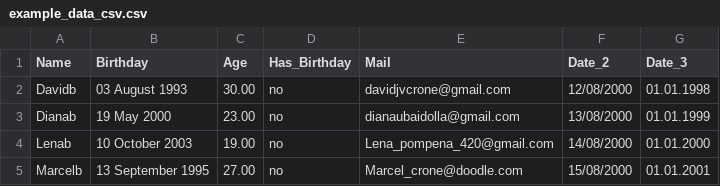
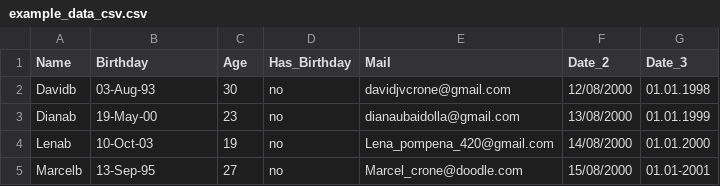
Before and after one commit to davidcrone/xafty.dashboard, a CSV file: inst/data/example_data_csv.csv, drawn as a sheet.

```diff
--- a/inst/data/example_data_csv.csv
+++ b/inst/data/example_data_csv.csv
@@ -1,5 +1,5 @@
 Name,Birthday,Age,Has_Birthday,Mail,Date_2,Date_3
-Davidb,03 August 1993,30.00,no,davidjvcrone@gmail.com,12/08/2000,01.01.1998
-Dianab,19 May 2000,23.00,no,dianaubaidolla@gmail.com,13/08/2000,01.01.1999
-Lenab,10 October 2003,19.00,no,Lena_pompena_420@gmail.com,14/08/2000,01.01.2000
-Marcelb,13 September 1995,27.00,no,Marcel_crone@doodle.com,15/08/2000,01.01.2001
+Davidb,03-Aug-93,30,no,davidjvcrone@gmail.com,12/08/2000,01.01.1998
+Dianab,19-May-00,23,no,dianaubaidolla@gmail.com,13/08/2000,01.01.1999
+Lenab,10-Oct-03,19,no,Lena_pompena_420@gmail.com,14/08/2000,01.01.2000
+Marcelb,13-Sep-95,27,no,Marcel_crone@doodle.com,15/08/2000,01.01-2001
```
Also changed, not shown: 11 other files.
